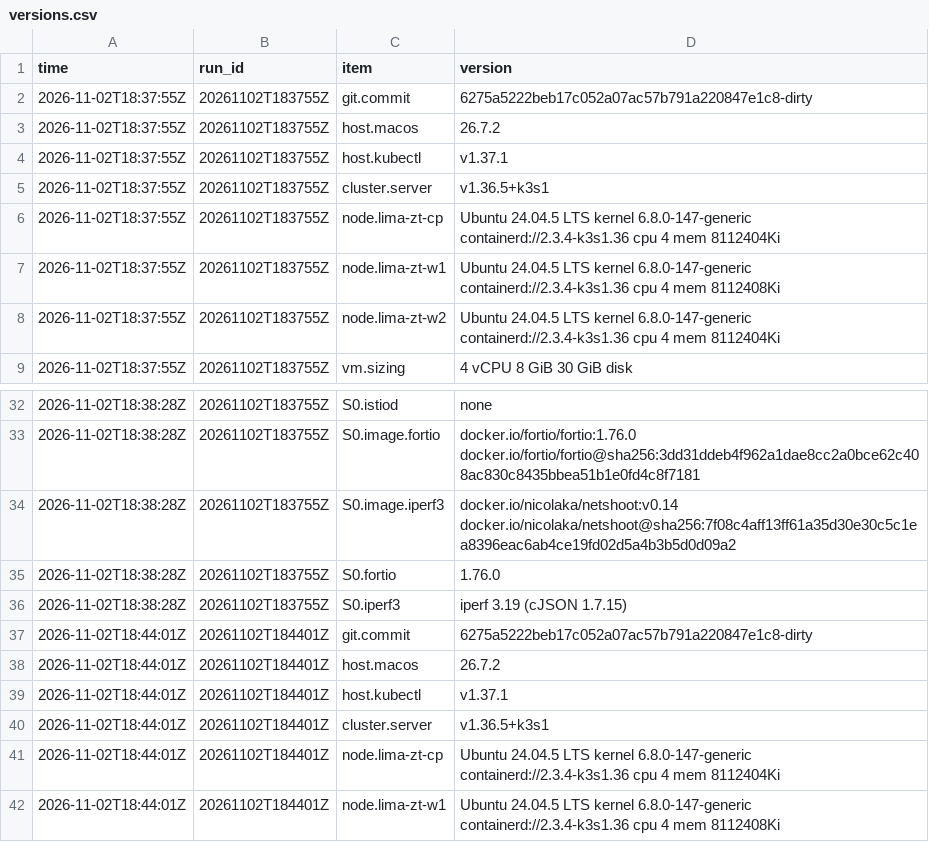
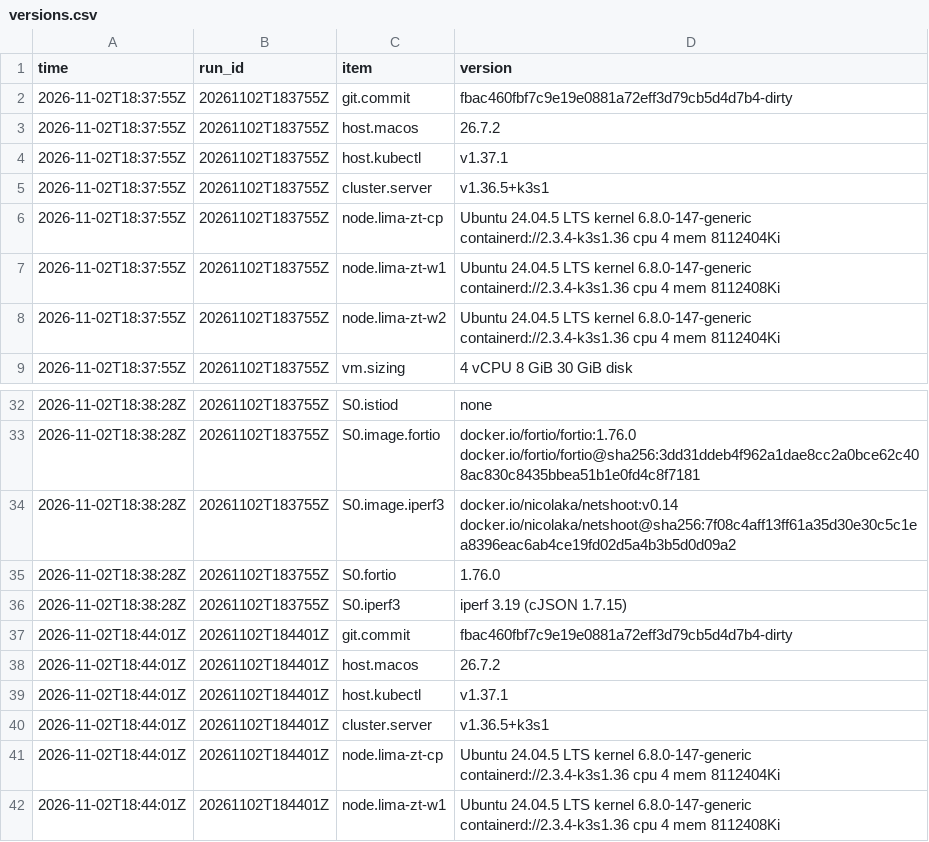
Before and after one commit to martinszuc/fekt-mpc-ct3-zerotrust-k8s, a CSV file: results/bench-mtu-control/versions.csv, drawn as a sheet; only a part is shown, gaps mark what is left out.

```diff
--- a/results/bench-mtu-control/versions.csv
+++ b/results/bench-mtu-control/versions.csv
@@ -1,3 +1,3 @@
 time,run_id,item,version
-2026-11-02T18:37:55Z,20261102T183755Z,git.commit,6275a5222beb17c052a07ac57b791a220847e1c8-dirty
+2026-11-02T18:37:55Z,20261102T183755Z,git.commit,fbac460fbf7c9e19e0881a72eff3d79cb5d4d7b4-dirty
 2026-11-02T18:37:55Z,20261102T183755Z,host.macos,26.7.2
@@ -36,3 +36,3 @@ time,run_id,item,version
 2026-11-02T18:38:28Z,20261102T183755Z,S0.iperf3,iperf 3.19 (cJSON 1.7.15)
-2026-11-02T18:44:01Z,20261102T184401Z,git.commit,6275a5222beb17c052a07ac57b791a220847e1c8-dirty
+2026-11-02T18:44:01Z,20261102T184401Z,git.commit,fbac460fbf7c9e19e0881a72eff3d79cb5d4d7b4-dirty
 2026-11-02T18:44:01Z,20261102T184401Z,host.macos,26.7.2
```
Also changed, not shown: results/attacks.csv, results/bench/versions.csv, 7 other files.
